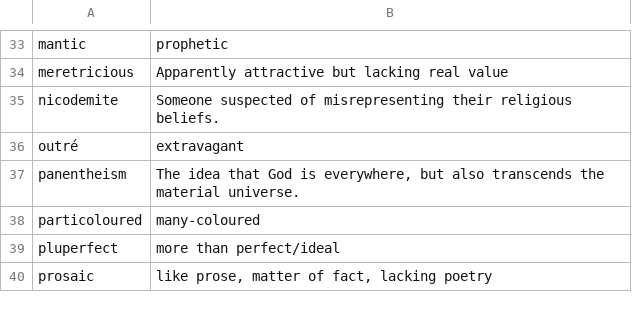
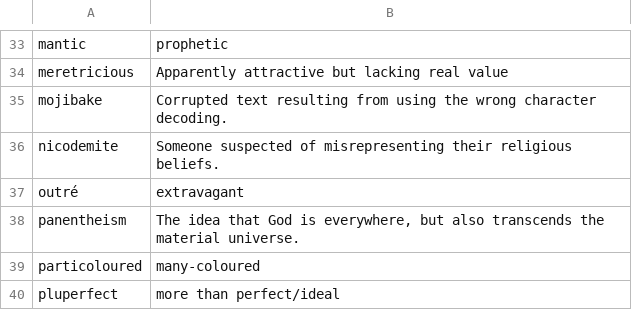
Before and after one commit to eudoxia0/flashcards, a CSV file: Sources/english_vocab.csv, drawn as a sheet; only a part is shown, gaps mark what is left out; the shorter side is filled out with more unchanged rows; the diff names each change by its address in the sheet, - before the commit and + after, or states it on an @@ line.

Commit message:
english vocab: mojibake

```diff
--- a/Sources/english_vocab.csv
+++ b/Sources/english_vocab.csv
+row 35: mojibake | Corrupted text resulting from using the wrong character decoding.
```
Also changed, not shown: 1 other file.
